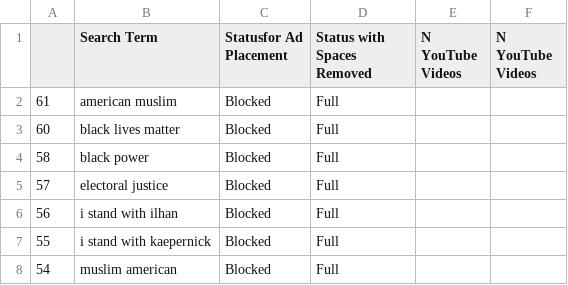
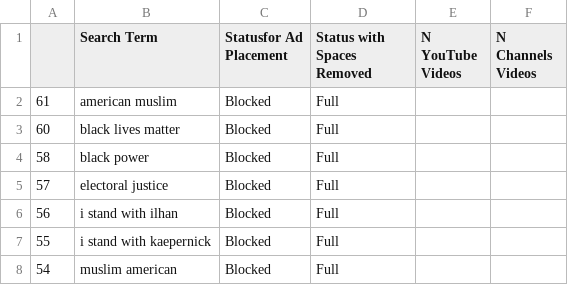
Before and after one commit to the-markup/investigation-youtube-ad-placements, a CSV file: data/output/tables/socialjustice/table1.csv, drawn as a sheet; only a part is shown.

```diff
--- a/data/output/tables/socialjustice/table1.csv
+++ b/data/output/tables/socialjustice/table1.csv
@@ -1,2 +1,2 @@
-,Search Term,Statusfor Ad Placement,Status with Spaces Removed,N YouTube Videos,N YouTube Videos
+,Search Term,Statusfor Ad Placement,Status with Spaces Removed,N YouTube Videos,N Channels Videos
 61,american muslim,Blocked,Full,,
```
Also changed, not shown: data/output/tables/hate/table1.csv, data/output/tables/hate/table3a.csv, 5 other files.
